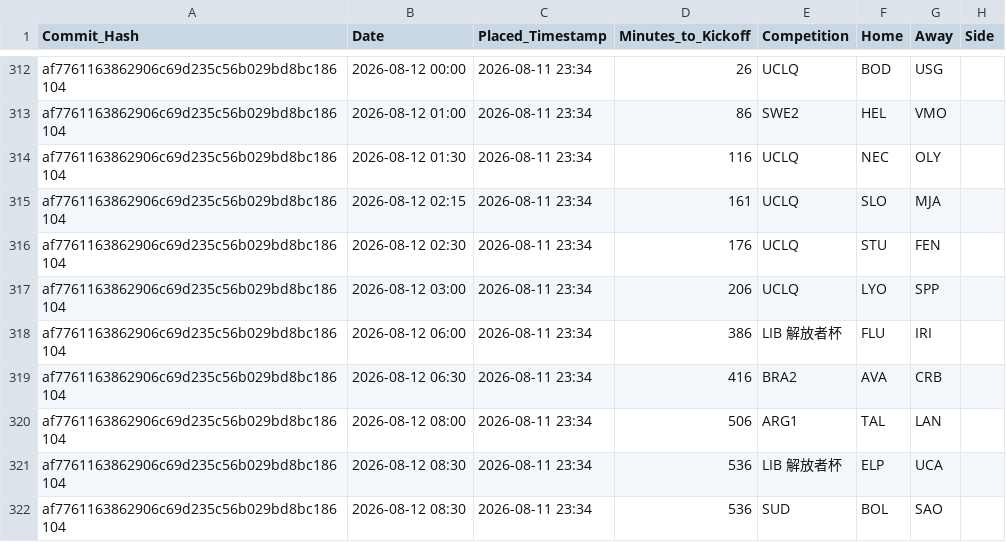
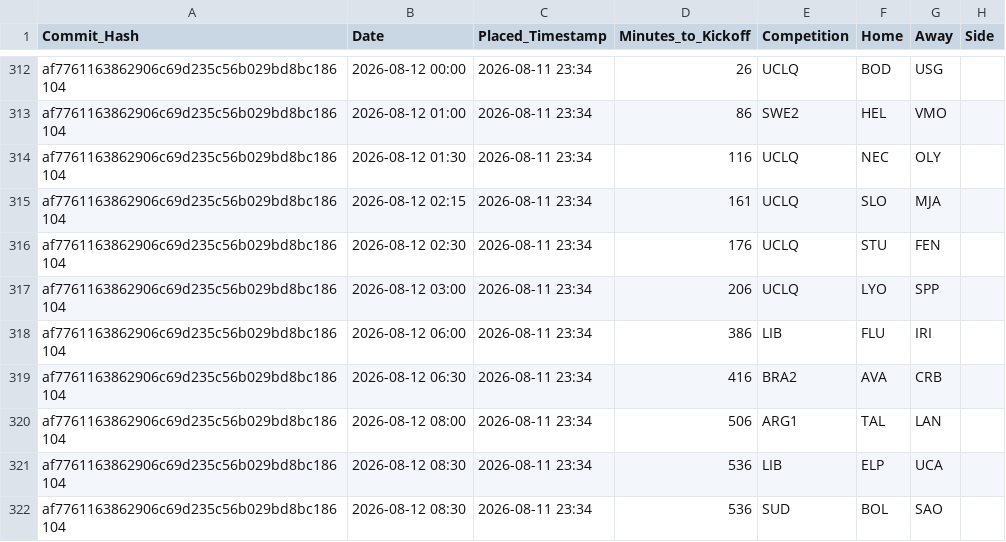
Before and after one commit to ethan-0625/MCO-Sports-Alpha-Research, a CSV file: V2_Discretionary_Ledger.csv, drawn as a sheet; only a part is shown, gaps mark what is left out; the diff names each change by its address in the sheet, - before the commit and + after, or states it on an @@ line.

Commit message:
Update V2_Discretionary_Ledger.csv

```diff
--- a/V2_Discretionary_Ledger.csv
+++ b/V2_Discretionary_Ledger.csv
-E318 (Competition): LIB 解放者杯
+E318 (Competition): LIB
-E321 (Competition): LIB 解放者杯
+E321 (Competition): LIB
```
